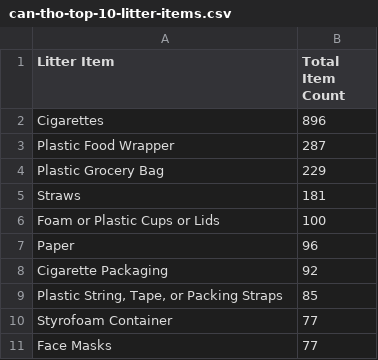
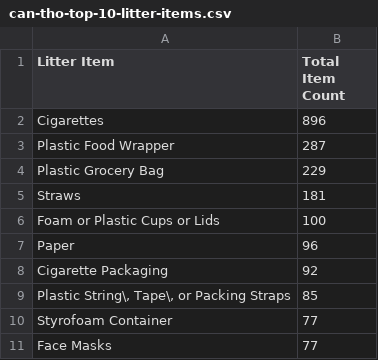
Before and after one commit to imattking/csv-host-test, a CSV file: can-tho-top-10-litter-items.csv, drawn as a sheet.

Commit message:
clean up file for import test

```diff
--- a/can-tho-top-10-litter-items.csv
+++ b/can-tho-top-10-litter-items.csv
@@ -8,3 +8,3 @@ Paper,96
 Cigarette Packaging,92
-"Plastic String, Tape, or Packing Straps",85
+"Plastic String\, Tape\, or Packing Straps",85
 Styrofoam Container,77
```
